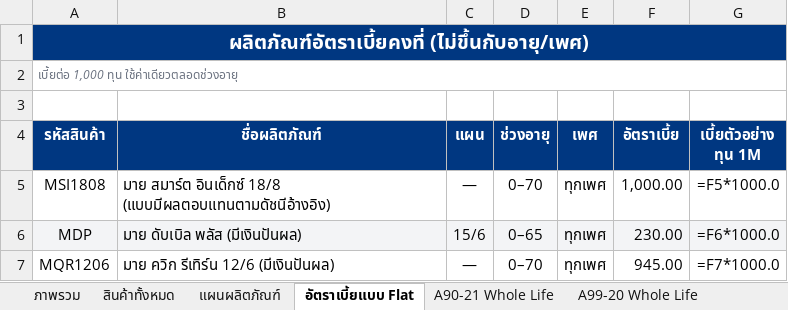
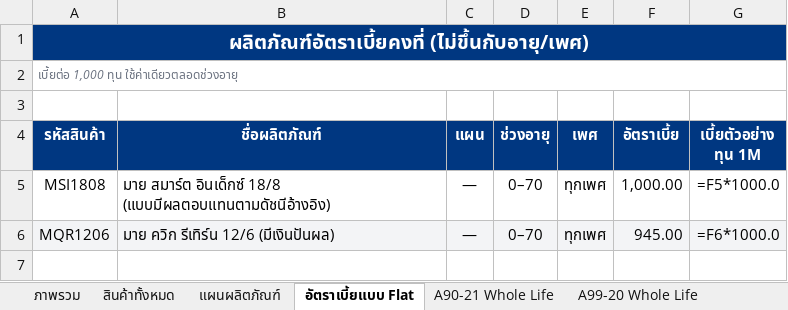
Before and after one commit to njiraaroon-max/financial-freedom-calc, an Excel workbook: allianz-rates-audit.xlsx, sheet อัตราเบี้ยแบบ Flat, drawn as a sheet; values as stored, in another font and other column widths than the file's, no borders; formulas without a stored value are shown as written; removed rows and columns are numbered as before the commit, all else as after; the diff names each change by its address in the sheet, - before the commit and + after, or states it on an @@ line.

```diff
--- a/allianz-rates-audit.xlsx (sheet อัตราเบี้ยแบบ Flat)
+++ b/allianz-rates-audit.xlsx (sheet อัตราเบี้ยแบบ Flat)
-row 6: MDP | มาย ดับเบิล พลัส (มีเงินปันผล) | 15/6 | 0–65 | ทุกเพศ | 230.00 | =F6*1000.0
-A6:G6 fill: none
+A6:G6 fill: #F3F4F6
-G6 (เบี้ยตัวอย่าง ทุน 1M): =F7*1000.0
+G6 (เบี้ยตัวอย่าง ทุน 1M): =F6*1000.0
```
Also changed, not shown: sheet ส่วนลดทุน, sheet ภาพรวม, other sheet tabs, 5 other files.
